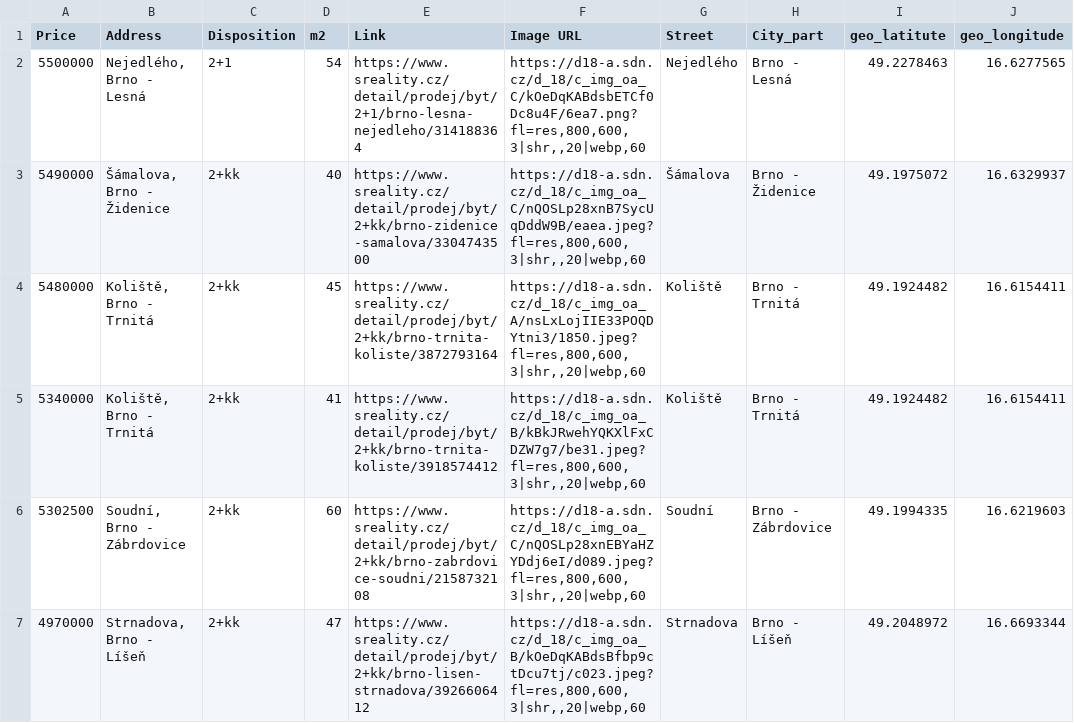
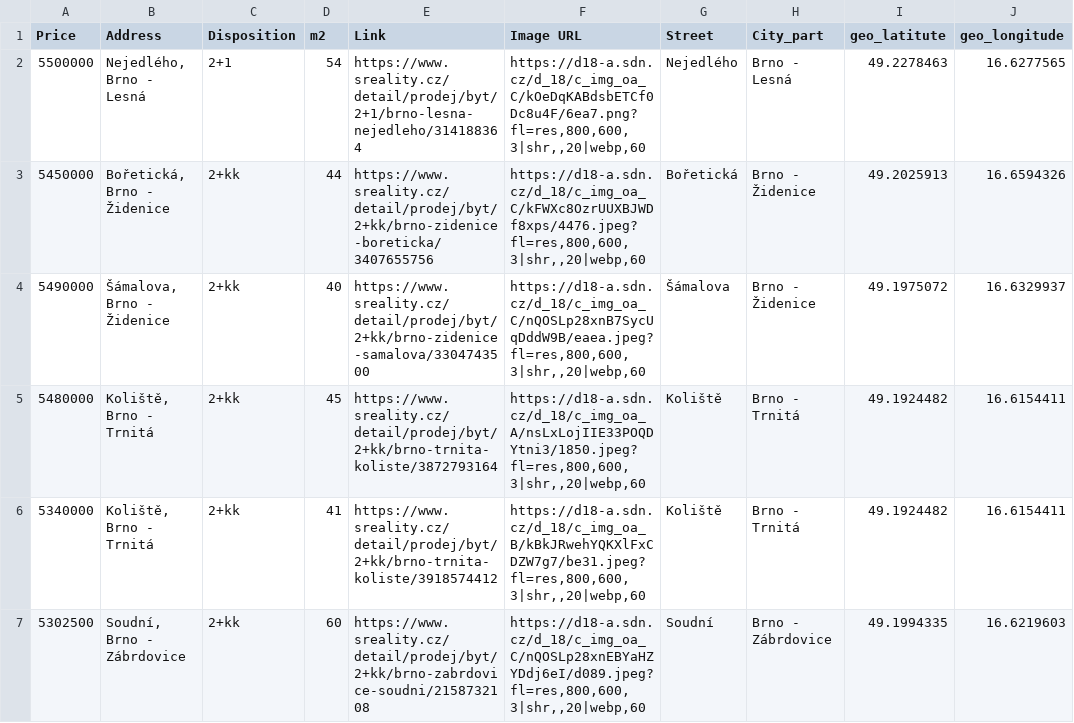
Before and after one commit to valentovahelen/s_reality, a CSV file: s_reality_cleaned.csv, drawn as a sheet; only a part is shown; the shorter side is filled out with more unchanged rows.

```diff
--- a/s_reality_cleaned.csv
+++ b/s_reality_cleaned.csv
@@ -2,2 +2,3 @@ Price,Address,Disposition,m2,Link,Image URL,Street,City_part,geo_latitute,geo_lo
 5500000,"Nejedlého, Brno - Lesná",2+1,54,https://www.sreality.cz/detail/prodej/byt/2+1/brno-lesna-nejedleho/314188364,"https://d18-a.sdn.cz/d_18/c_img_oa_C/kOeDqKABdsbETCf0Dc8u4F/6ea7.png?fl=res,800,600,3|shr,,20|webp,60",Nejedlého,Brno - Lesná,49.2278463,16.6277565
+5450000,"Bořetická, Brno - Židenice",2+kk,44,https://www.sreality.cz/detail/prodej/byt/2+kk/brno-zidenice-boreticka/3407655756,"https://d18-a.sdn.cz/d_18/c_img_oa_C/kFWXc8OzrUUXBJWDf8xps/4476.jpeg?fl=res,800,600,3|shr,,20|webp,60",Bořetická,Brno - Židenice,49.2025913,16.6594326
 5490000,"Šámalova, Brno - Židenice",2+kk,40,https://www.sreality.cz/detail/prodej/byt/2+kk/brno-zidenice-samalova/3304743500,"https://d18-a.sdn.cz/d_18/c_img_oa_C/nQOSLp28xnB7SycUqDddW9B/eaea.jpeg?fl=res,800,600,3|shr,,20|webp,60",Šámalova,Brno - Židenice,49.1975072,16.6329937
```
